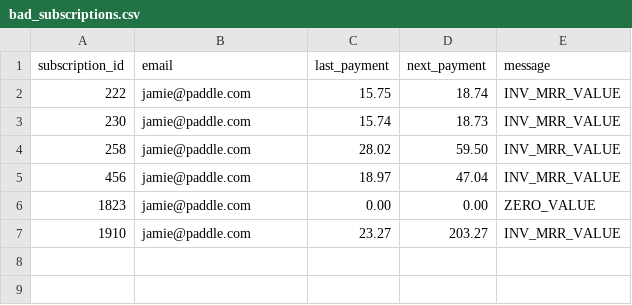
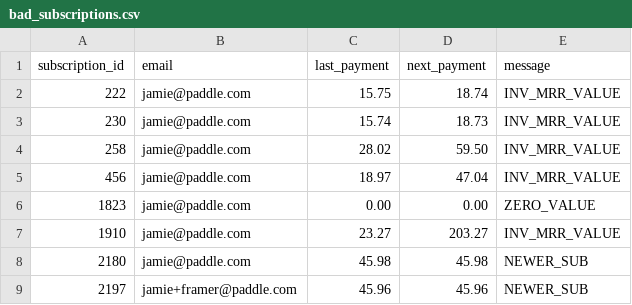
Before and after one commit to whitej031788/go-projects, a CSV file: profitwell_backfill/bad_subscriptions.csv, drawn as a sheet.

```diff
--- a/profitwell_backfill/bad_subscriptions.csv
+++ b/profitwell_backfill/bad_subscriptions.csv
@@ -7 +7,3 @@ subscription_id,email,last_payment,next_payment,message
 1910,jamie@paddle.com,23.27,203.27,INV_MRR_VALUE
+2180,jamie@paddle.com,45.98,45.98,NEWER_SUB
+2197,jamie+framer@paddle.com,45.96,45.96,NEWER_SUB
```
Also changed, not shown: 3 other files.
